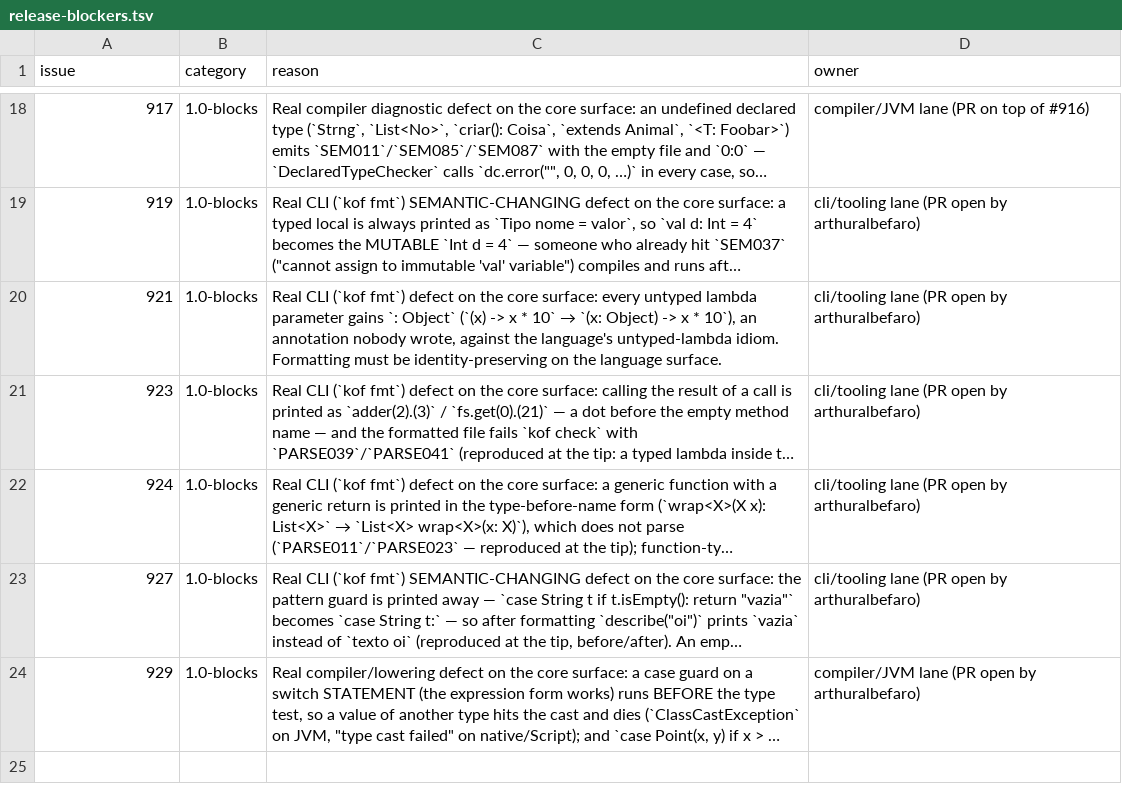
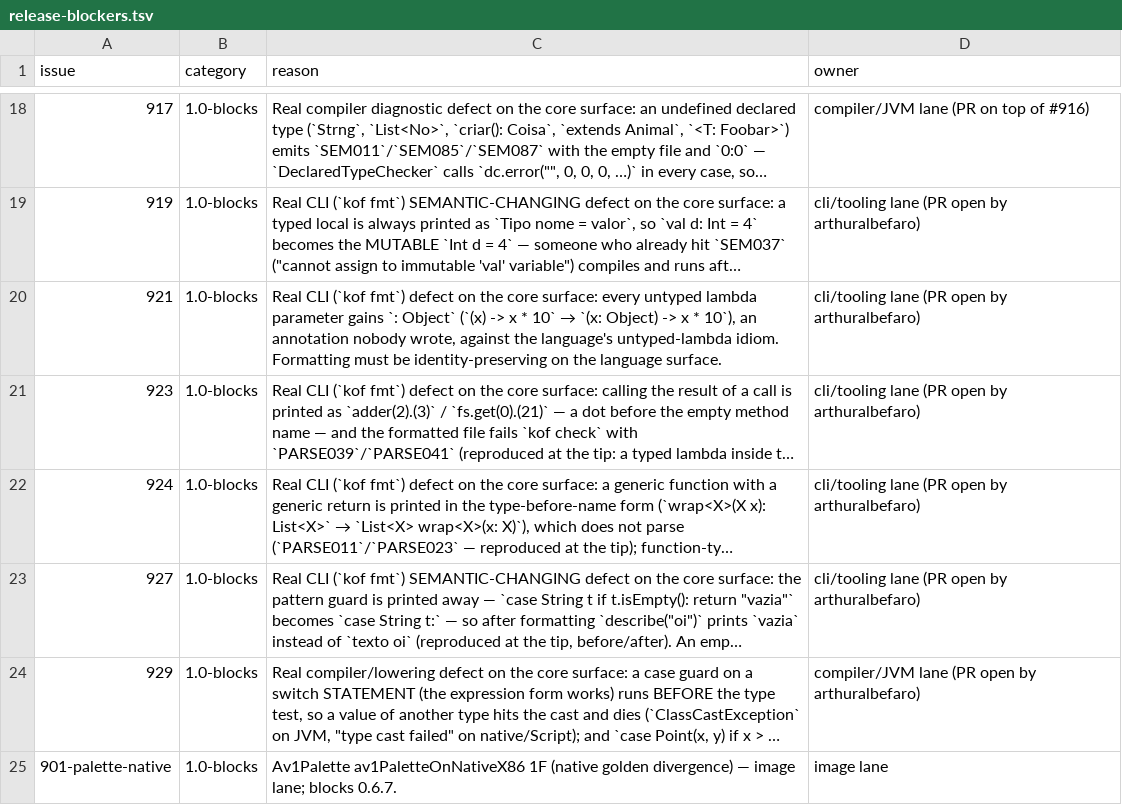
Before and after one commit to KofLang/Kof4j, a TSV file: scripts/release-blockers.tsv, drawn as a sheet; only a part is shown, gaps mark what is left out; long unchanged cells end in …; the diff names each change by its address in the sheet, - before the commit and + after, or states it on an @@ line.

Commit message:
docs(ledger): #900 closed (AvifSeq 9/0F verified) \u2014 remaining 1.0-blocks narrowed to the single native palette face \u2014 owner = 192.168.15.134:0

```diff
--- a/scripts/release-blockers.tsv
+++ b/scripts/release-blockers.tsv
+row 25: 901-palette-native | 1.0-blocks | Av1Palette av1PaletteOnNativeX86 1F (native golden divergence) — image lane; blocks 0.6.7. | image lane
```
